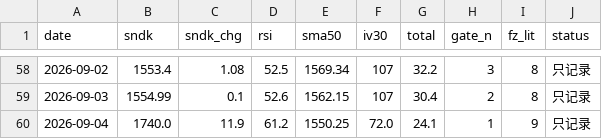
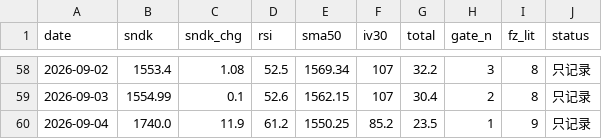
Before and after one commit to nelpower/sandisk-scorecard, a CSV file: data_history.csv, drawn as a sheet; only a part is shown, gaps mark what is left out.

```diff
--- a/data_history.csv
+++ b/data_history.csv
@@ -59,2 +59,2 @@ date,sndk,sndk_chg,rsi,sma50,iv30,total,gate_n,fz_lit,status
 2026-09-03,1554.99,0.1,52.6,1562.15,107,30.4,2,8,只记录
-2026-09-04,1740.0,11.9,61.2,1550.25,72.0,24.1,1,9,只记录
+2026-09-04,1740.0,11.9,61.2,1550.25,85.2,23.5,1,9,只记录
```
Also changed, not shown: 2 other files.
